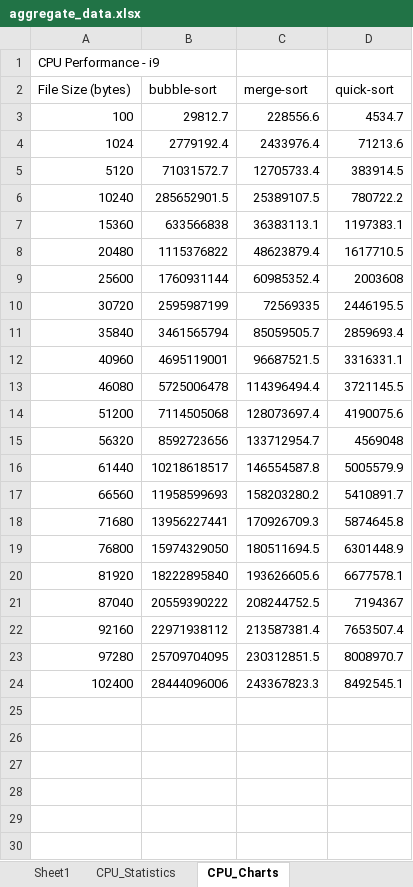
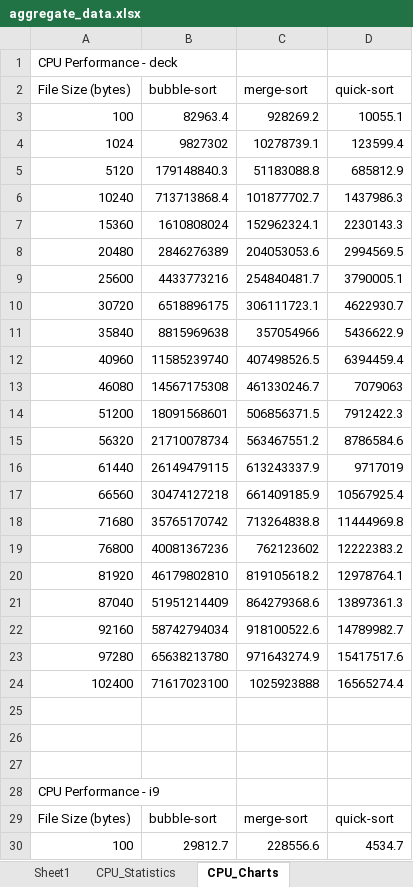
Before and after one commit to jfkonecn/data-transport-phenomena, an Excel workbook: aggregate_data.xlsx, sheet CPU_Charts, drawn as a sheet; only a part is shown; the shorter side is filled out with more unchanged rows; values as stored, in another font and other column widths than the file's, no borders; the diff covers the shown part only; the diff names each change by its address in the sheet, - before the commit and + after, or states it on an @@ line.

```diff
--- a/aggregate_data.xlsx (sheet CPU_Charts)
+++ b/aggregate_data.xlsx (sheet CPU_Charts)
+row 1: CPU Performance - deck
+row 2: File Size (bytes) | bubble-sort | merge-sort | quick-sort
+row 3: 100 | 82963.4 | 928269.2 | 10055.1
+row 4: 1024 | 9827302 | 10278739.1 | 123599.4
+row 5: 5120 | 179148840.3 | 51183088.8 | 685812.9
+row 6: 10240 | 713713868.4 | 101877702.7 | 1437986.3
+row 7: 15360 | 1610808024 | 152962324.1 | 2230143.3
+row 8: 20480 | 2846276389 | 204053053.6 | 2994569.5
+row 9: 25600 | 4433773216 | 254840481.7 | 3790005.1
+row 10: 30720 | 6518896175 | 306111723.1 | 4622930.7
+row 11: 35840 | 8815969638 | 357054966 | 5436622.9
+row 12: 40960 | 11585239740 | 407498526.5 | 6394459.4
+row 13: 46080 | 14567175308 | 461330246.7 | 7079063
+row 14: 51200 | 18091568601 | 506856371.5 | 7912422.3
+row 15: 56320 | 21710078734 | 563467551.2 | 8786584.6
+row 16: 61440 | 26149479115 | 613243337.9 | 9717019
+row 17: 66560 | 30474127218 | 661409185.9 | 10567925.4
+row 18: 71680 | 35765170742 | 713264838.8 | 11444969.8
+row 19: 76800 | 40081367236 | 762123602 | 12222383.2
+row 20: 81920 | 46179802810 | 819105618.2 | 12978764.1
+row 21: 87040 | 51951214409 | 864279368.6 | 13897361.3
+row 22: 92160 | 58742794034 | 918100522.6 | 14789982.7
+row 23: 97280 | 65638213780 | 971643274.9 | 15417517.6
+row 24: 102400 | 71617023100 | 1025923888 | 16565274.4
+row 25: (empty)
+row 26: (empty)
+row 27: (empty)
```
Also changed, not shown: 27 added rows elsewhere in this sheet, sheet CPU_Statistics, sheet Memory_Statistics, sheet Memory_Charts.
